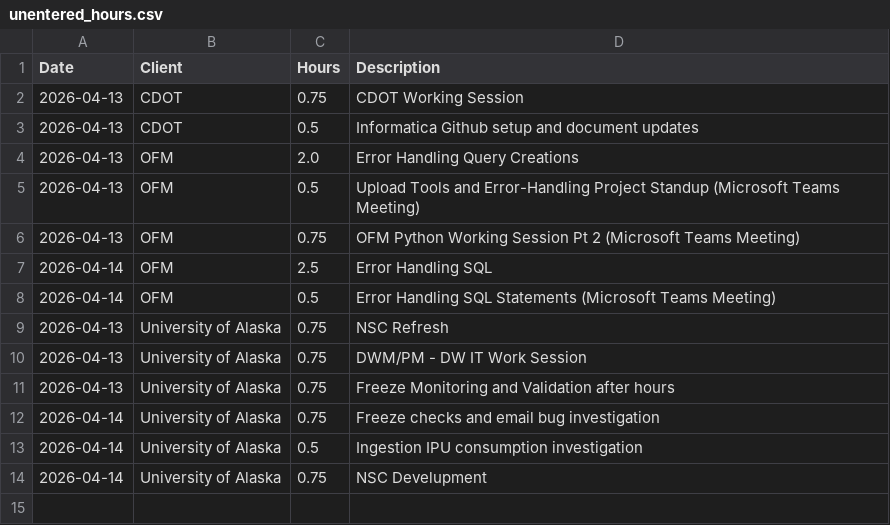
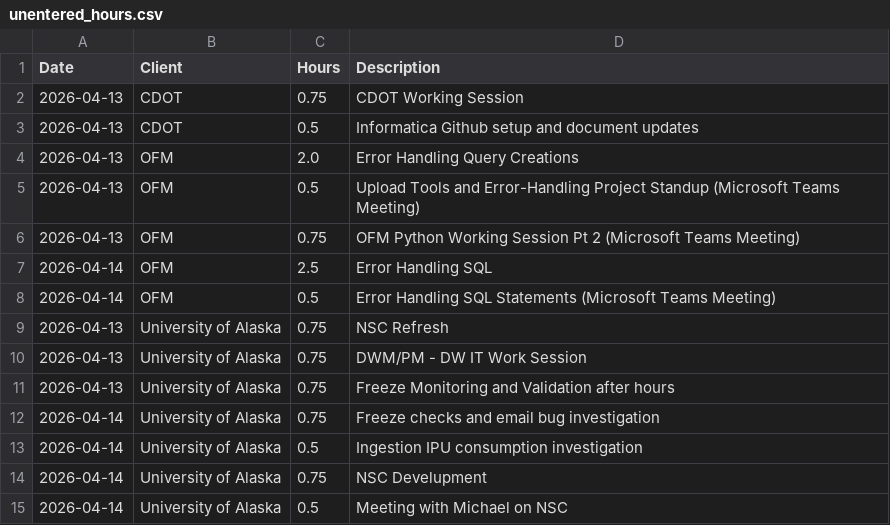
Before and after one commit to cole-nash-plante/hours_app, a CSV file: data/unentered_hours.csv, drawn as a sheet.

Commit message:
Added new unentered hours

```diff
--- a/data/unentered_hours.csv
+++ b/data/unentered_hours.csv
@@ -14 +14,2 @@ Date,Client,Hours,Description
 2026-04-14,University of Alaska,0.75,NSC Develupment
+2026-04-14,University of Alaska,0.5,Meeting with Michael on NSC
```
